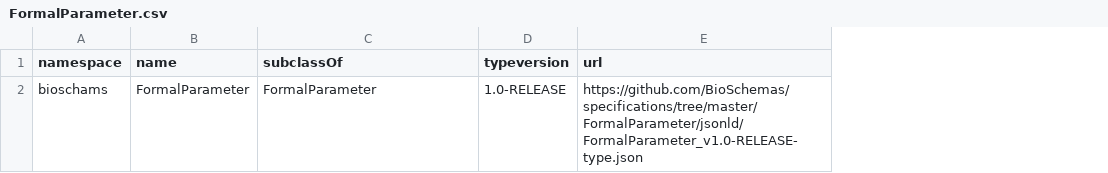
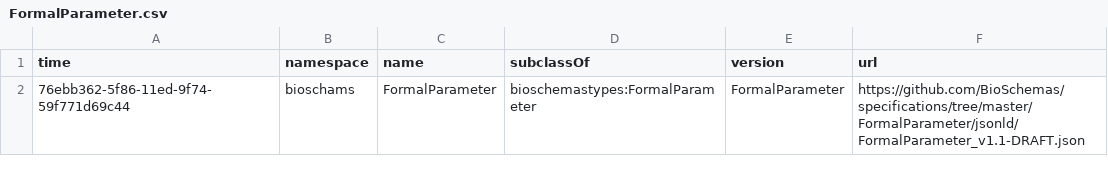
Before and after one commit to BioSchemas/bioschemas-dde, a CSV file: latest-updated-profiles/FormalParameter.csv, drawn as a sheet; removed rows and columns are numbered as before the commit, all else as after; the diff names each change by its address in the sheet, - before the commit and + after, or states it on an @@ line.

Commit message:
Updating Profile

```diff
--- a/latest-updated-profiles/FormalParameter.csv
+++ b/latest-updated-profiles/FormalParameter.csv
+column A (time), row 2: 76ebb362-5f86-11ed-9f74-59f771d69c44
-column D (typeversion), row 2: 1.0-RELEASE
+column E (version), row 2: FormalParameter
-D2 (subclassOf): FormalParameter
+D2 (subclassOf): bioschemastypes:FormalParameter
-F2 (url): https://github.com/BioSchemas/specifications/tree/master/FormalParameter/jsonld/FormalParameter_v1.0-RELEASE-type.json
+F2 (url): https://github.com/BioSchemas/specifications/tree/master/FormalParameter/jsonld/FormalParameter_v1.1-DRAFT.json
```
Also changed, not shown: latest-updated-profiles/Disease.csv, 1 other file.
